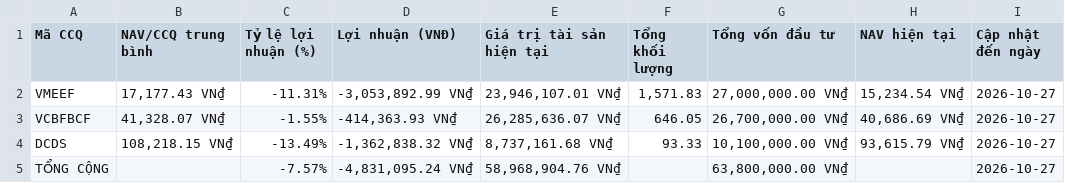
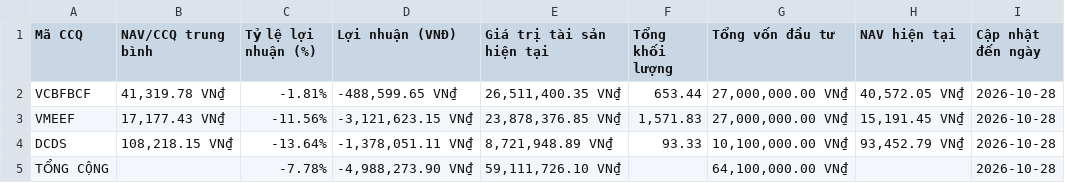
Before and after one commit to congdanh0101/vietnamese-fund-nav-tracker, a CSV file: total_asset.csv, drawn as a sheet.

```diff
--- a/total_asset.csv
+++ b/total_asset.csv
@@ -1,5 +1,5 @@
 Mã CCQ,NAV/CCQ trung bình,Tỷ lệ lợi nhuận (%),Lợi nhuận (VNĐ),Giá trị tài sản hiện tại,Tổng khối lượng,Tổng vốn đầu tư,NAV hiện tại,Cập nhật đến ngày
-VMEEF,"17,177.43 VN₫",-11.31%,"-3,053,892.99 VN₫","23,946,107.01 VN₫","1,571.83","27,000,000.00 VN₫","15,234.54 VN₫",2026-10-27
-VCBFBCF,"41,328.07 VN₫",-1.55%,"-414,363.93 VN₫","26,285,636.07 VN₫",646.05,"26,700,000.00 VN₫","40,686.69 VN₫",2026-10-27
-DCDS,"108,218.15 VN₫",-13.49%,"-1,362,838.32 VN₫","8,737,161.68 VN₫",93.33,"10,100,000.00 VN₫","93,615.79 VN₫",2026-10-27
-TỔNG CỘNG,,-7.57%,"-4,831,095.24 VN₫","58,968,904.76 VN₫",,"63,800,000.00 VN₫",,2026-10-27
+VCBFBCF,"41,319.78 VN₫",-1.81%,"-488,599.65 VN₫","26,511,400.35 VN₫",653.44,"27,000,000.00 VN₫","40,572.05 VN₫",2026-10-28
+VMEEF,"17,177.43 VN₫",-11.56%,"-3,121,623.15 VN₫","23,878,376.85 VN₫","1,571.83","27,000,000.00 VN₫","15,191.45 VN₫",2026-10-28
+DCDS,"108,218.15 VN₫",-13.64%,"-1,378,051.11 VN₫","8,721,948.89 VN₫",93.33,"10,100,000.00 VN₫","93,452.79 VN₫",2026-10-28
+TỔNG CỘNG,,-7.78%,"-4,988,273.90 VN₫","59,111,726.10 VN₫",,"64,100,000.00 VN₫",,2026-10-28
```
Also changed, not shown: data_trans/All_Transactions_Merged.csv, data_trans/VCBFBCF_transaction.csv, 4 other files.
